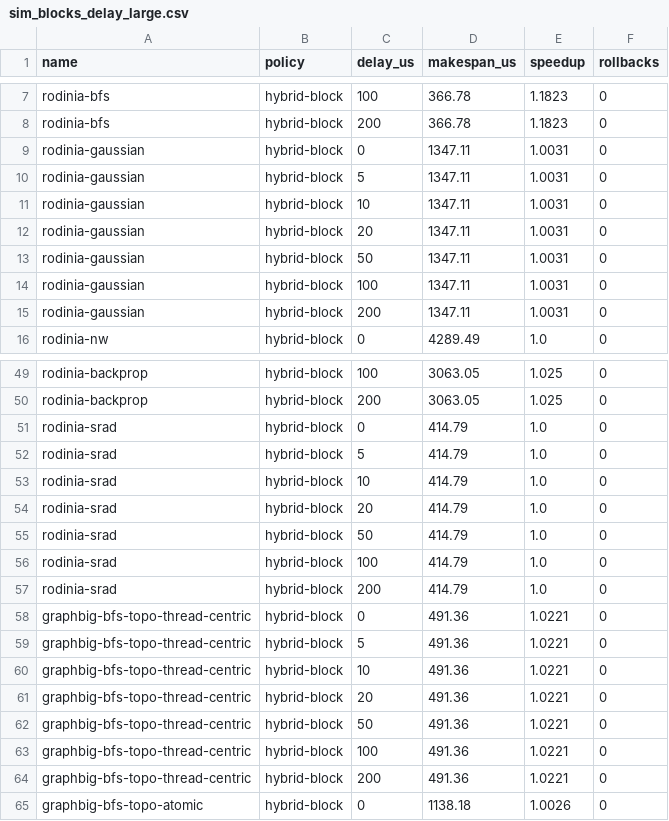
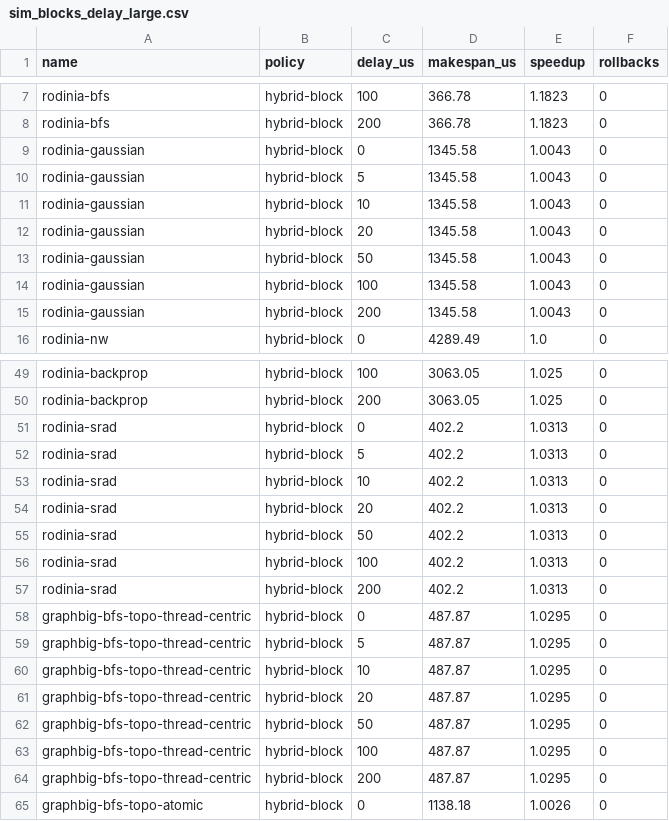
Before and after one commit to socal-ucr/MemPrint, a CSV file: paper_gpu/data/sim_blocks_delay_large.csv, drawn as a sheet; only a part is shown, gaps mark what is left out; the diff covers the shown part only.

```diff
--- a/paper_gpu/data/sim_blocks_delay_large.csv
+++ b/paper_gpu/data/sim_blocks_delay_large.csv
@@ -8,9 +8,9 @@ rodinia-bfs,hybrid-block,100,366.78,1.1823,0
 rodinia-bfs,hybrid-block,200,366.78,1.1823,0
-rodinia-gaussian,hybrid-block,0,1347.11,1.0031,0
-rodinia-gaussian,hybrid-block,5,1347.11,1.0031,0
-rodinia-gaussian,hybrid-block,10,1347.11,1.0031,0
-rodinia-gaussian,hybrid-block,20,1347.11,1.0031,0
-rodinia-gaussian,hybrid-block,50,1347.11,1.0031,0
-rodinia-gaussian,hybrid-block,100,1347.11,1.0031,0
-rodinia-gaussian,hybrid-block,200,1347.11,1.0031,0
+rodinia-gaussian,hybrid-block,0,1345.58,1.0043,0
+rodinia-gaussian,hybrid-block,5,1345.58,1.0043,0
+rodinia-gaussian,hybrid-block,10,1345.58,1.0043,0
+rodinia-gaussian,hybrid-block,20,1345.58,1.0043,0
+rodinia-gaussian,hybrid-block,50,1345.58,1.0043,0
+rodinia-gaussian,hybrid-block,100,1345.58,1.0043,0
+rodinia-gaussian,hybrid-block,200,1345.58,1.0043,0
 rodinia-nw,hybrid-block,0,4289.49,1.0,0
@@ -50,16 +50,16 @@ rodinia-backprop,hybrid-block,100,3063.05,1.025,0
 rodinia-backprop,hybrid-block,200,3063.05,1.025,0
-rodinia-srad,hybrid-block,0,414.79,1.0,0
-rodinia-srad,hybrid-block,5,414.79,1.0,0
-rodinia-srad,hybrid-block,10,414.79,1.0,0
-rodinia-srad,hybrid-block,20,414.79,1.0,0
-rodinia-srad,hybrid-block,50,414.79,1.0,0
-rodinia-srad,hybrid-block,100,414.79,1.0,0
-rodinia-srad,hybrid-block,200,414.79,1.0,0
-graphbig-bfs-topo-thread-centric,hybrid-block,0,491.36,1.0221,0
-graphbig-bfs-topo-thread-centric,hybrid-block,5,491.36,1.0221,0
-graphbig-bfs-topo-thread-centric,hybrid-block,10,491.36,1.0221,0
-graphbig-bfs-topo-thread-centric,hybrid-block,20,491.36,1.0221,0
-graphbig-bfs-topo-thread-centric,hybrid-block,50,491.36,1.0221,0
-graphbig-bfs-topo-thread-centric,hybrid-block,100,491.36,1.0221,0
-graphbig-bfs-topo-thread-centric,hybrid-block,200,491.36,1.0221,0
+rodinia-srad,hybrid-block,0,402.2,1.0313,0
+rodinia-srad,hybrid-block,5,402.2,1.0313,0
+rodinia-srad,hybrid-block,10,402.2,1.0313,0
+rodinia-srad,hybrid-block,20,402.2,1.0313,0
+rodinia-srad,hybrid-block,50,402.2,1.0313,0
+rodinia-srad,hybrid-block,100,402.2,1.0313,0
+rodinia-srad,hybrid-block,200,402.2,1.0313,0
+graphbig-bfs-topo-thread-centric,hybrid-block,0,487.87,1.0295,0
+graphbig-bfs-topo-thread-centric,hybrid-block,5,487.87,1.0295,0
+graphbig-bfs-topo-thread-centric,hybrid-block,10,487.87,1.0295,0
+graphbig-bfs-topo-thread-centric,hybrid-block,20,487.87,1.0295,0
+graphbig-bfs-topo-thread-centric,hybrid-block,50,487.87,1.0295,0
+graphbig-bfs-topo-thread-centric,hybrid-block,100,487.87,1.0295,0
+graphbig-bfs-topo-thread-centric,hybrid-block,200,487.87,1.0295,0
 graphbig-bfs-topo-atomic,hybrid-block,0,1138.18,1.0026,0
```
Also changed, not shown: 14 edited cells elsewhere in this file, paper_gpu/data/benchmarks.csv, paper_gpu/data/benchmarks_large.csv, 23 other files.
